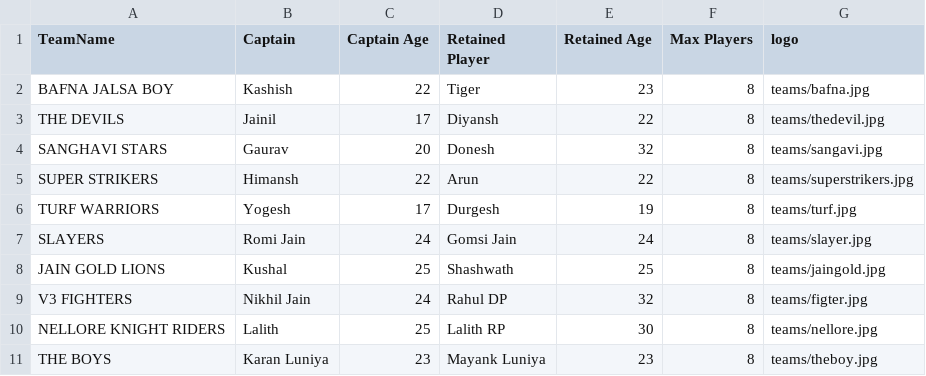
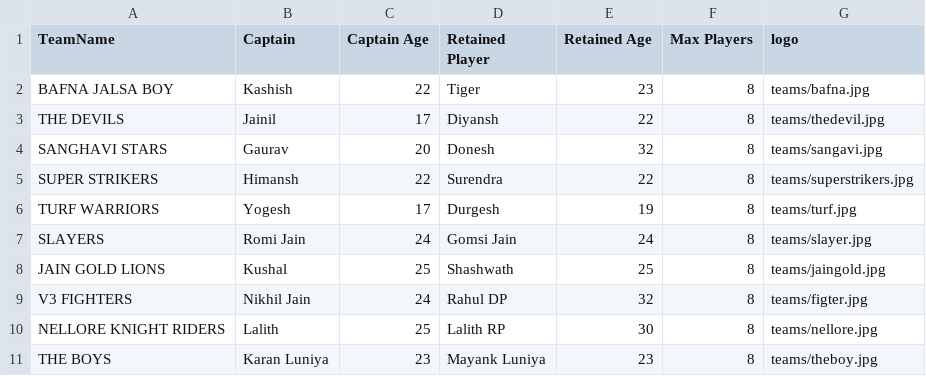
Before and after one commit to khushal15jain/cricheros, a CSV file: ssl-teams - ssl-teams.csv - ssl-teams - ssl-teams.csv.csv - ssl-teams - ssl-teams.csv - ssl-teams - ssl-teams.csv.csv.csv.csv (was ssl-teams - ssl-teams.csv.csv), drawn as a sheet.

```diff
--- a/ssl-teams - ssl-teams.csv.csv
+++ b/ssl-teams - ssl-teams.csv - ssl-teams - ssl-teams.csv.csv - ssl-teams - ssl-teams.csv - ssl-teams - ssl-teams.csv.csv.csv.csv
@@ -4,3 +4,3 @@ THE DEVILS,Jainil,17,Diyansh,22,8,teams/thedevil.jpg
 SANGHAVI STARS,Gaurav,20,Donesh,32,8,teams/sangavi.jpg
-SUPER STRIKERS,Himansh,22,Arun,22,8,teams/superstrikers.jpg
+SUPER STRIKERS,Himansh,22,Surendra,22,8,teams/superstrikers.jpg
 TURF WARRIORS,Yogesh,17,Durgesh,19,8,teams/turf.jpg
```
Also changed, not shown: ssl-player - ssl-player.csv - ssl-player - ssl-player.csv.csv.csv, 6 other files.
